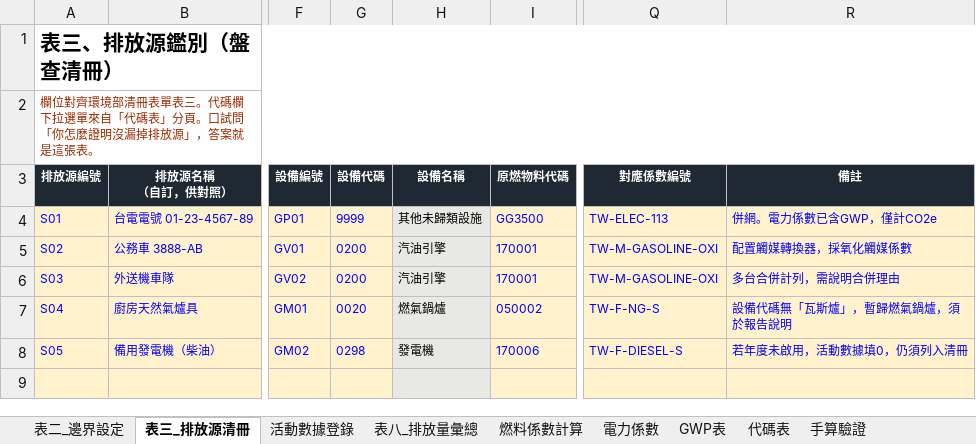
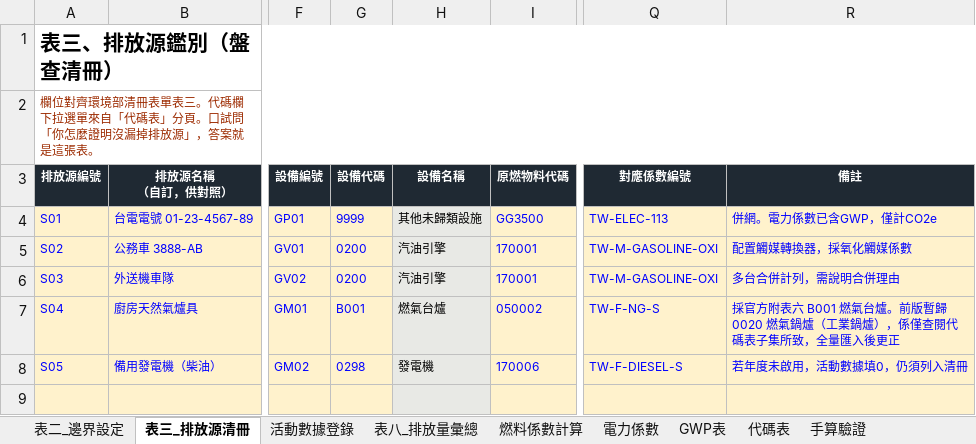
Before and after one commit to RyanWu9863/sme-carbon-inventory-tool, an Excel workbook: 碳盤查試算表_v5.xlsx, sheet 表三_排放源清冊, drawn as a sheet; only a part is shown, gaps mark what is left out; values as stored, in another font and other column widths than the file's, no borders; the diff names each change by its address in the sheet, - before the commit and + after, or states it on an @@ line.

```diff
--- a/碳盤查試算表_v5.xlsx (sheet 表三_排放源清冊)
+++ b/碳盤查試算表_v5.xlsx (sheet 表三_排放源清冊)
-G7 (設備代碼): 0020
+G7 (設備代碼): B001
-H7 (設備名稱): 燃氣鍋爐
+H7 (設備名稱): 燃氣台爐
-R7 (備註): 設備代碼無「瓦斯爐」，暫歸燃氣鍋爐，須於報告說明
+R7 (備註): 採官方附表六 B001 燃氣台爐。前版暫歸 0020 燃氣鍋爐（工業鍋爐），係僅查閱代碼表子集所致，全量匯入後更正
```
Also changed, not shown: sheet 代碼表, 4 other files.
